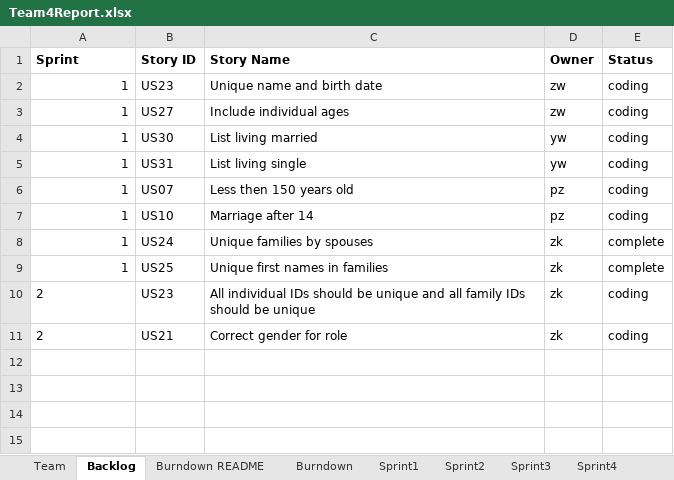
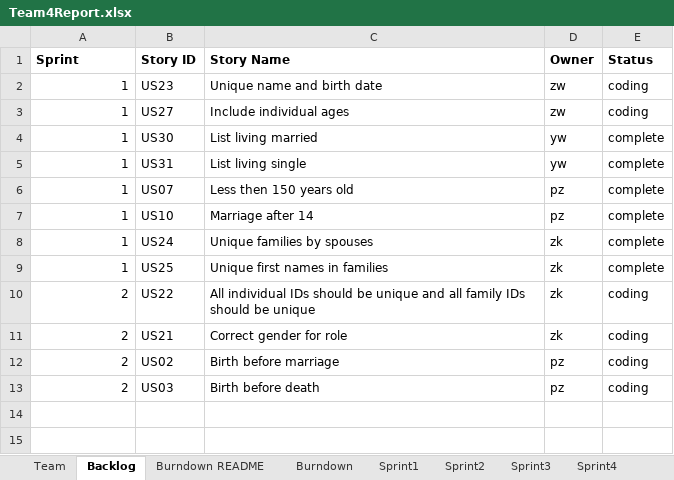
Before and after one commit to CS-555-2022/CS555, an Excel workbook: sprint2/Team4Report.xlsx, sheet Backlog, drawn as a sheet; only a part is shown; values as stored, in another font and other column widths than the file's, no borders; the diff names each change by its address in the sheet, - before the commit and + after, or states it on an @@ line.

```diff
--- a/sprint2/Team4Report.xlsx (sheet Backlog)
+++ b/sprint2/Team4Report.xlsx (sheet Backlog)
-E4:E7 (Status): coding
+E4:E7 (Status): complete
-A10:A11 alignment: left
+A10:A11 alignment: right
-B10 (Story ID): US23
+B10 (Story ID): US22
-row 12: (empty)
+row 12: 2 | US02 | Birth before marriage | pz | coding
-row 13: (empty)
+row 13: 2 | US03 | Birth before death | pz | coding
```
Also changed, not shown: sheet Stories, sheet Sprint1, sheet Sprint2, sprint1/Team4Report.xlsx.
